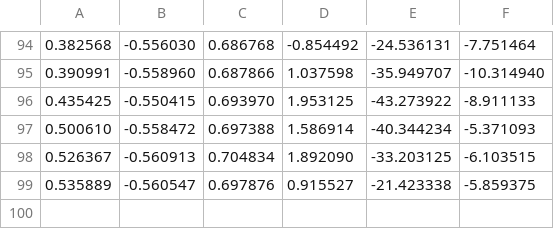
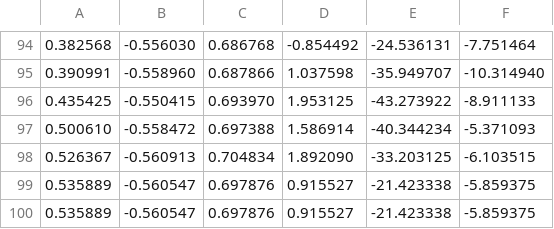
Before and after one commit to terryzbai/COMP6733_Project, a CSV file: data/yc_01_002.csv, drawn as a sheet; only a part is shown, gaps mark what is left out; the diff names each change by its address in the sheet, - before the commit and + after, or states it on an @@ line.

Commit message:
update tb data

```diff
--- a/data/yc_01_002.csv
+++ b/data/yc_01_002.csv
+row 100: 0.535889 | -0.560547 | 0.697876 | 0.915527 | -21.423338 | -5.859375
```
Also changed, not shown: 12 other files.
